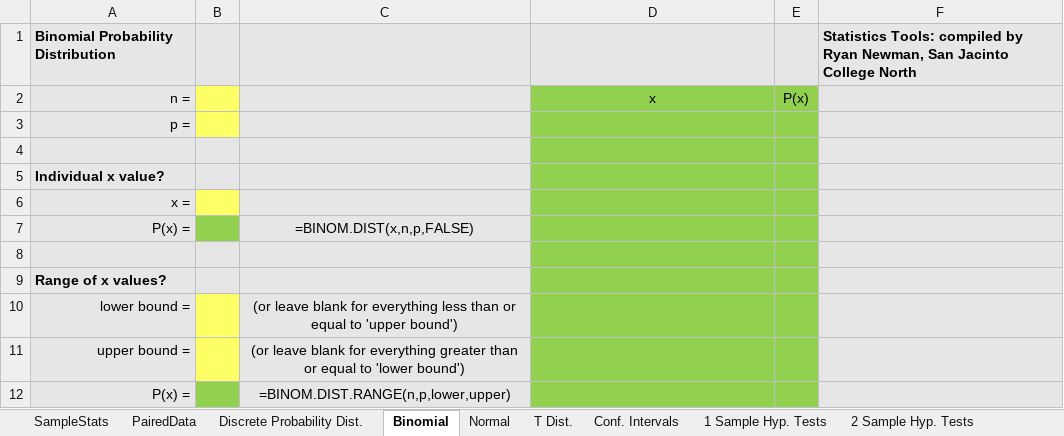
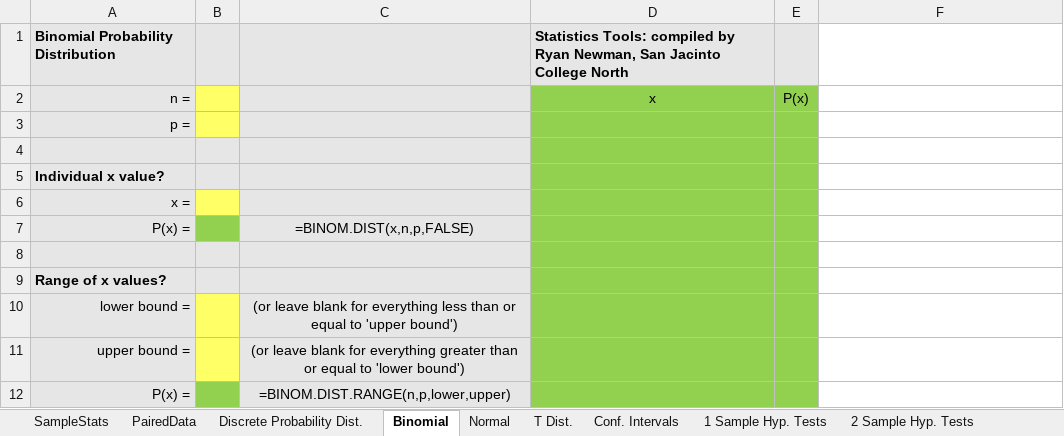
Before and after one commit to SanJacMath/SanJacMath.github.io, an Excel workbook: newman/excel/StatisticsToolsRespondus.xlsx, sheet Binomial, drawn as a sheet; values as stored, in another font and other column widths than the file's, no borders; the diff names each change by its address in the sheet, - before the commit and + after, or states it on an @@ line.

Commit message:
Update StatisticsToolsRespondus.xlsx

```diff
--- a/newman/excel/StatisticsToolsRespondus.xlsx (sheet Binomial)
+++ b/newman/excel/StatisticsToolsRespondus.xlsx (sheet Binomial)
-D1: (empty)
+D1: Statistics Tools: compiled by Ryan Newman, San Jacinto College North
-F1: Statistics Tools: compiled by Ryan Newman, San Jacinto College North
+F1: (empty)
-F1:F12 fill: #E7E6E6
+F1:F12 fill: none
```
Also changed, not shown: sheet PairedData, sheet SampleStats, sheet One-Way ANOVA, sheet 2 Sample Hyp. Tests, sheet 1 Sample Hyp. Tests, sheet ChiSquare, 2 more sheets, formulas that keep their value, charts or pictures.
